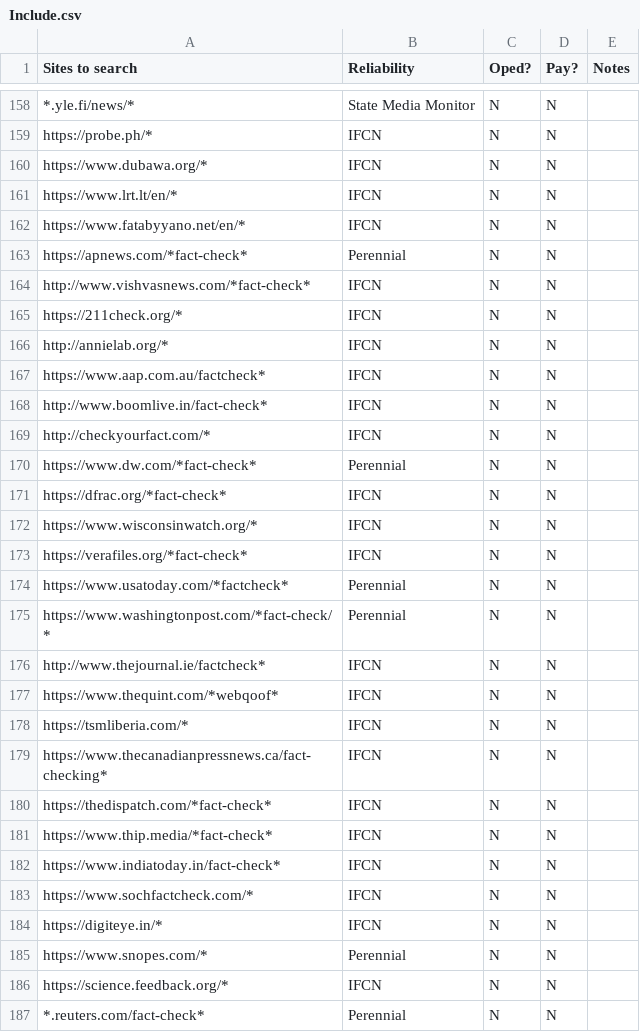
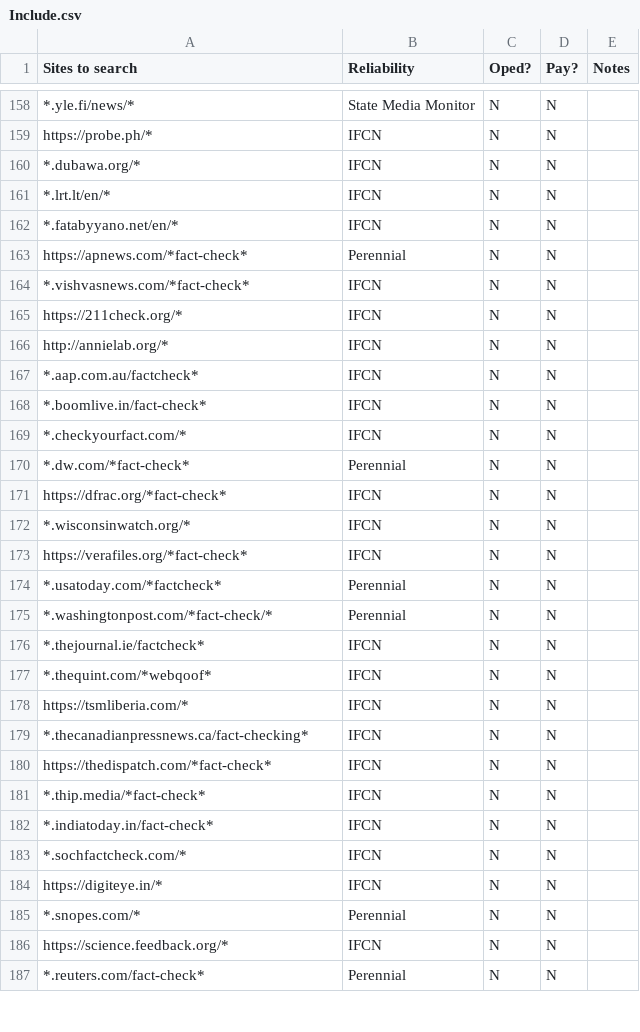
Before and after one commit to Superb-Owl-Wiki/Reliable-Source-Engine, a CSV file: Include.csv, drawn as a sheet; only a part is shown, gaps mark what is left out; the diff covers the shown part only.

Commit message:
Update Include.csv
formatting fixes to make more robust

```diff
--- a/Include.csv
+++ b/Include.csv
@@ -159,28 +159,28 @@ Sites to search,Reliability,Oped?,Pay?,Notes
 https://probe.ph/*,IFCN,N,N,
-https://www.dubawa.org/*,IFCN,N,N,
-https://www.lrt.lt/en/*,IFCN,N,N,
-https://www.fatabyyano.net/en/*,IFCN,N,N,
+*.dubawa.org/*,IFCN,N,N,
+*.lrt.lt/en/*,IFCN,N,N,
+*.fatabyyano.net/en/*,IFCN,N,N,
 https://apnews.com/*fact-check*,Perennial,N,N,
-http://www.vishvasnews.com/*fact-check*,IFCN,N,N,
+*.vishvasnews.com/*fact-check*,IFCN,N,N,
 https://211check.org/*,IFCN,N,N,
 http://annielab.org/*,IFCN,N,N,
-https://www.aap.com.au/factcheck*,IFCN,N,N,
-http://www.boomlive.in/fact-check*,IFCN,N,N,
-http://checkyourfact.com/*,IFCN,N,N,
-https://www.dw.com/*fact-check*,Perennial,N,N,
+*.aap.com.au/factcheck*,IFCN,N,N,
+*.boomlive.in/fact-check*,IFCN,N,N,
+*.checkyourfact.com/*,IFCN,N,N,
+*.dw.com/*fact-check*,Perennial,N,N,
 https://dfrac.org/*fact-check*,IFCN,N,N,
-https://www.wisconsinwatch.org/*,IFCN,N,N,
+*.wisconsinwatch.org/*,IFCN,N,N,
 https://verafiles.org/*fact-check*,IFCN,N,N,
-https://www.usatoday.com/*factcheck*,Perennial,N,N,
-https://www.washingtonpost.com/*fact-check/*,Perennial,N,N,
-http://www.thejournal.ie/factcheck*,IFCN,N,N,
-https://www.thequint.com/*webqoof*,IFCN,N,N,
+*.usatoday.com/*factcheck*,Perennial,N,N,
+*.washingtonpost.com/*fact-check/*,Perennial,N,N,
+*.thejournal.ie/factcheck*,IFCN,N,N,
+*.thequint.com/*webqoof*,IFCN,N,N,
 https://tsmliberia.com/*,IFCN,N,N,
-https://www.thecanadianpressnews.ca/fact-checking*,IFCN,N,N,
+*.thecanadianpressnews.ca/fact-checking*,IFCN,N,N,
 https://thedispatch.com/*fact-check*,IFCN,N,N,
-https://www.thip.media/*fact-check*,IFCN,N,N,
-https://www.indiatoday.in/fact-check*,IFCN,N,N,
-https://www.sochfactcheck.com/*,IFCN,N,N,
+*.thip.media/*fact-check*,IFCN,N,N,
+*.indiatoday.in/fact-check*,IFCN,N,N,
+*.sochfactcheck.com/*,IFCN,N,N,
 https://digiteye.in/*,IFCN,N,N,
-https://www.snopes.com/*,Perennial,N,N,
+*.snopes.com/*,Perennial,N,N,
 https://science.feedback.org/*,IFCN,N,N,
```
Also changed, not shown: 14 edited cells elsewhere in this file.
